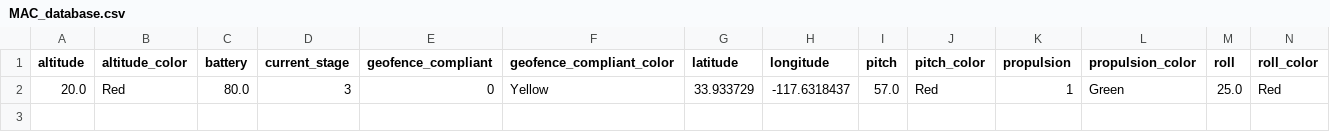
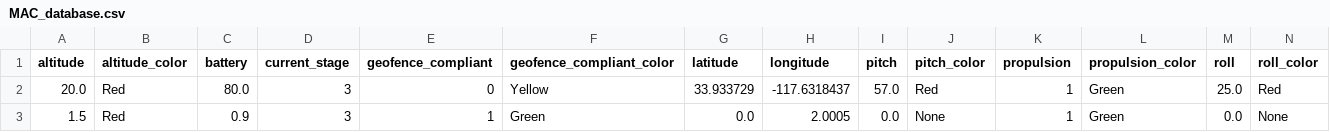
Before and after one commit to tyabbi/DB-Practice, a CSV file: secondmethod/MAC_database.csv, drawn as a sheet; only a part is shown; rows hold the shown columns only; the diff names each change by its address in the sheet, - before the commit and + after, or states it on an @@ line.

```diff
--- a/secondmethod/MAC_database.csv
+++ b/secondmethod/MAC_database.csv
+row 3: 1.5 | Red | 0.9 | 3 | 1 | Green | 0.0 | 2.0005 | 0.0 | None | 1 | Green | 0.0 | None
```
Also changed, not shown: 6 other files.
